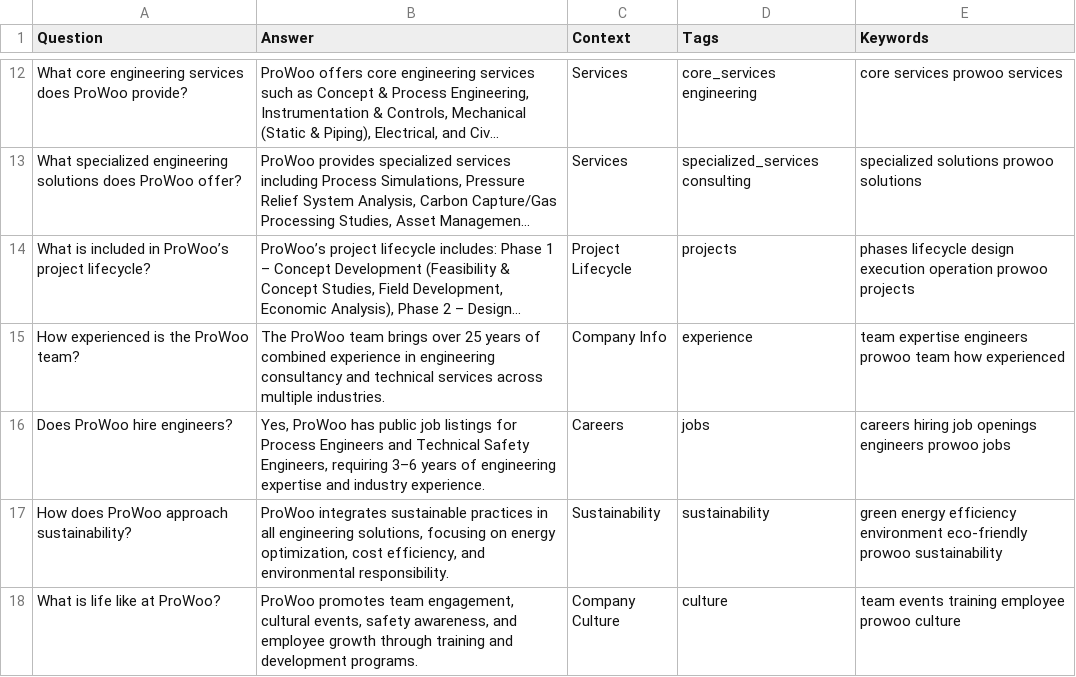
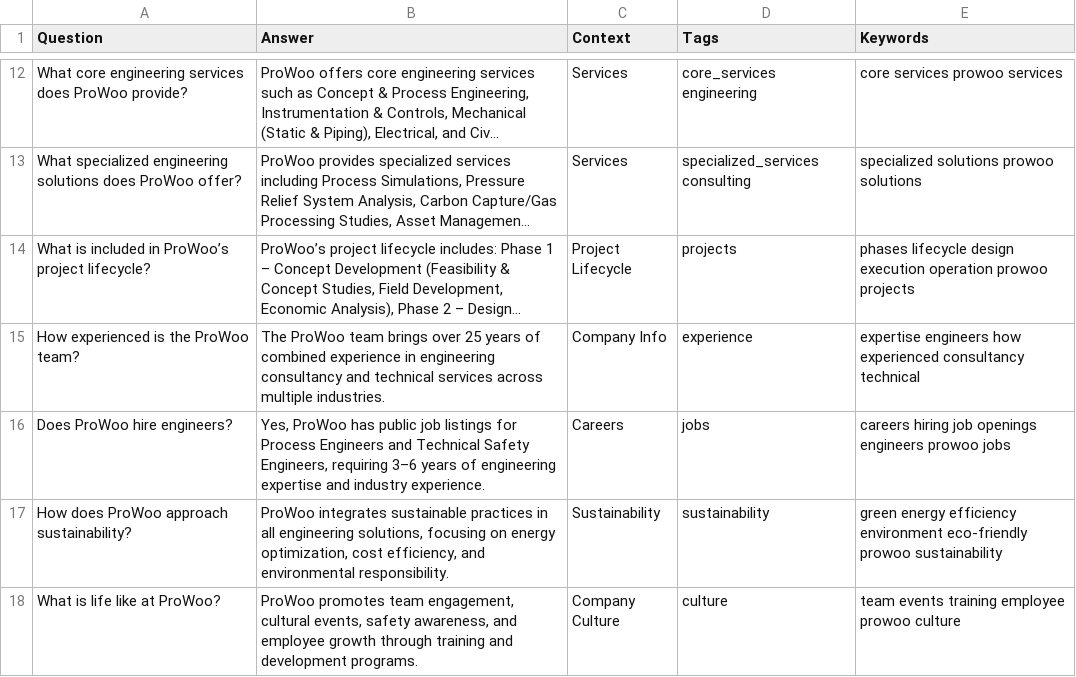
Before and after one commit to prashantskirave-lang/prowoo-chatbot, a CSV file: data/ProWoo_Chatbot_FAQ.csv, drawn as a sheet; only a part is shown, gaps mark what is left out; long unchanged cells end in …; the diff names each change by its address in the sheet, - before the commit and + after, or states it on an @@ line.

Commit message:
Fix duplicate scoring bug and keyword overlap

```diff
--- a/data/ProWoo_Chatbot_FAQ.csv
+++ b/data/ProWoo_Chatbot_FAQ.csv
-E15 (Keywords): team expertise engineers prowoo team how experienced
+E15 (Keywords): expertise engineers how experienced consultancy technical
```
Also changed, not shown: 1 other file.
